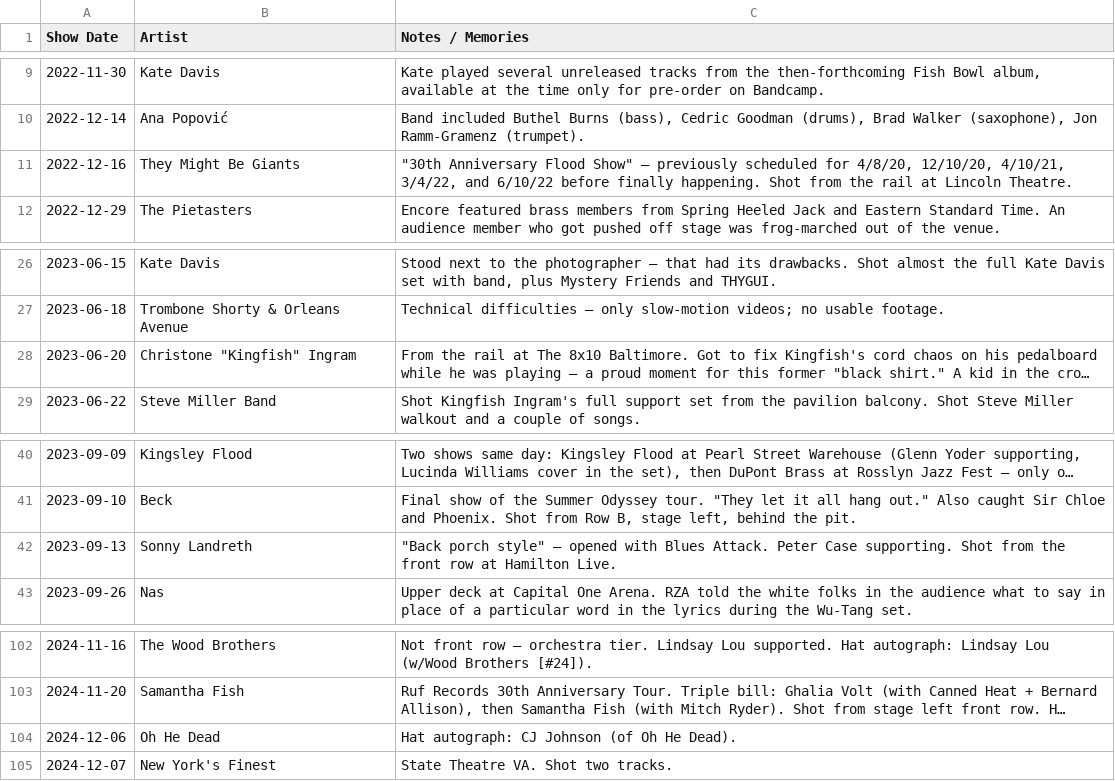
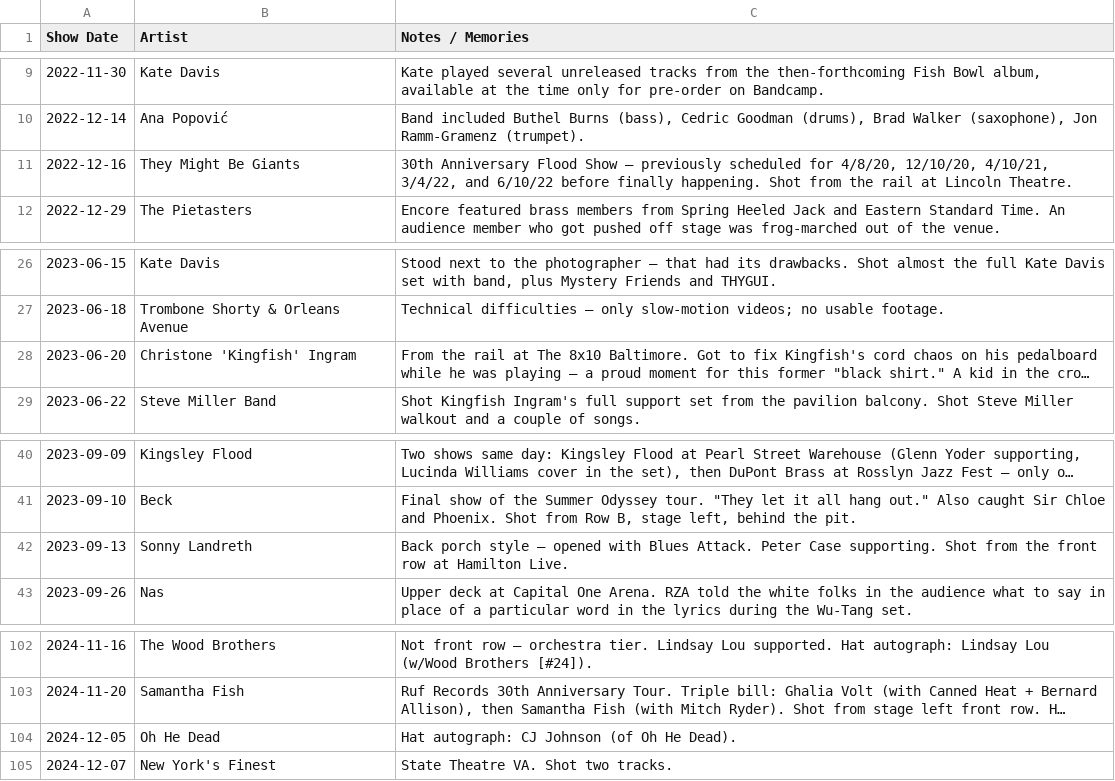
Before and after one commit to dan2bit/songs-for-my-funeral, a TSV file: live-shows/notes_memories_draft.tsv, drawn as a sheet; only a part is shown, gaps mark what is left out; long unchanged cells end in …; the diff covers the shown part only; the diff names each change by its address in the sheet, - before the commit and + after, or states it on an @@ line.

Commit message:
data: fix date correction (Oh He Dead 12/05), remove CSV quoting from all notes

```diff
--- a/live-shows/notes_memories_draft.tsv
+++ b/live-shows/notes_memories_draft.tsv
-C11 (Notes / Memories): "30th Anniversary Flood Show" — previously…
+C11 (Notes / Memories): 30th Anniversary Flood Show — previously…
-B28 (Artist): Christone "Kingfish" Ingram
+B28 (Artist): Christone 'Kingfish' Ingram
-C42 (Notes / Memories): "Back porch style" — opened…
+C42 (Notes / Memories): Back porch style — opened…
-A104 (Show Date): 2024-12-06
+A104 (Show Date): 2024-12-05
```
Also changed, not shown: 36 added rows and 1 edited cell elsewhere in this file.
